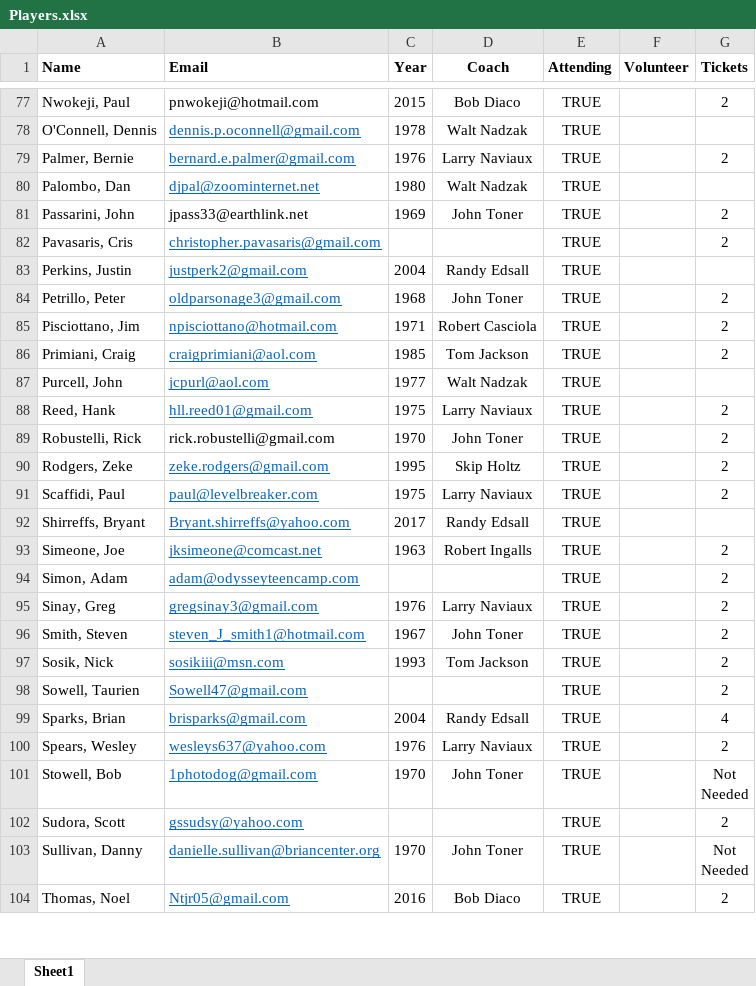
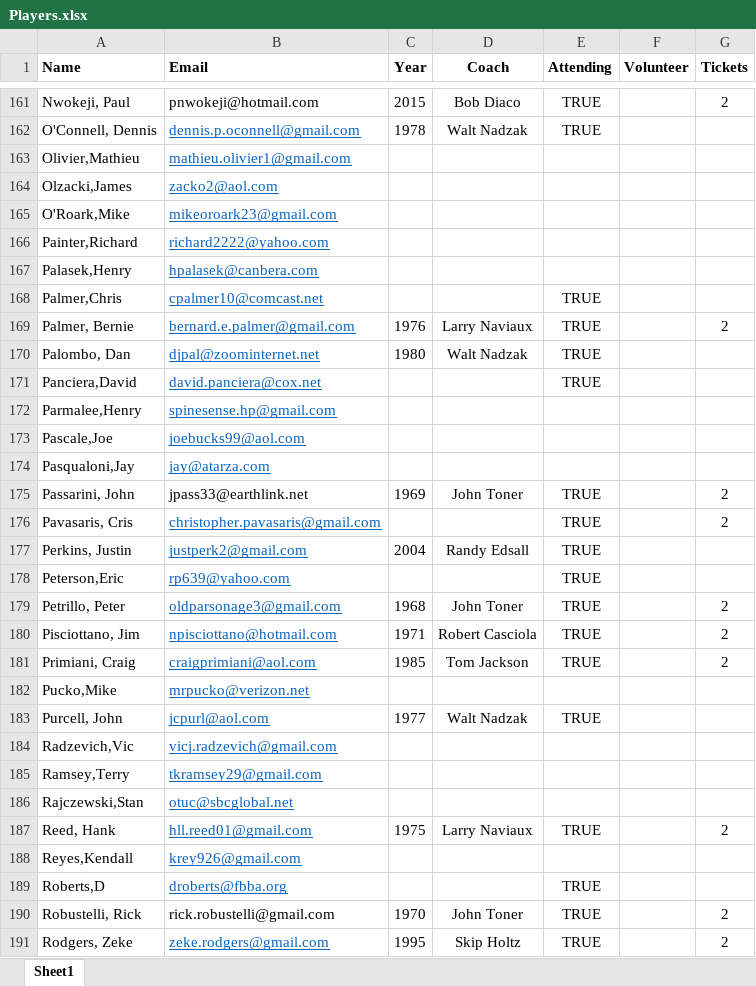
Before and after one commit to KennyPeterDemers/UConnBleedBlue, an Excel workbook: UConnBleedBlue/wwwroot/Data/Players.xlsx, sheet Sheet1, drawn as a sheet; only a part is shown, gaps mark what is left out; the shorter side is filled out with more unchanged rows; values as stored, in another font and other column widths than the file's, no borders; the diff covers the shown part only; the diff names each change by its address in the sheet, - before the commit and + after, or states it on an @@ line.

```diff
--- a/UConnBleedBlue/wwwroot/Data/Players.xlsx (sheet Sheet1)
+++ b/UConnBleedBlue/wwwroot/Data/Players.xlsx (sheet Sheet1)
+row 163: Olivier,Mathieu | mathieu.olivier1@gmail.com
+row 164: Olzacki,James | zacko2@aol.com
+row 165: O'Roark,Mike | mikeoroark23@gmail.com
+row 166: Painter,Richard | richard2222@yahoo.com
+row 167: Palasek,Henry | hpalasek@canbera.com
+row 168: Palmer,Chris | cpalmer10@comcast.net |  |  | TRUE
+row 171: Panciera,David | david.panciera@cox.net |  |  | TRUE
+row 172: Parmalee,Henry | spinesense.hp@gmail.com
+row 173: Pascale,Joe | joebucks99@aol.com
+row 174: Pasqualoni,Jay | jay@atarza.com
+row 178: Peterson,Eric | rp639@yahoo.com |  |  | TRUE
+row 182: Pucko,Mike | mrpucko@verizon.net
+row 184: Radzevich,Vic | vicj.radzevich@gmail.com
+row 185: Ramsey,Terry | tkramsey29@gmail.com
+row 186: Rajczewski,Stan | otuc@sbcglobal.net
+row 188: Reyes,Kendall | krey926@gmail.com
+row 189: Roberts,D | droberts@fbba.org |  |  | TRUE
```
Also changed, not shown: 112 added rows and 2 removed rows elsewhere in this sheet, 8 other files.
